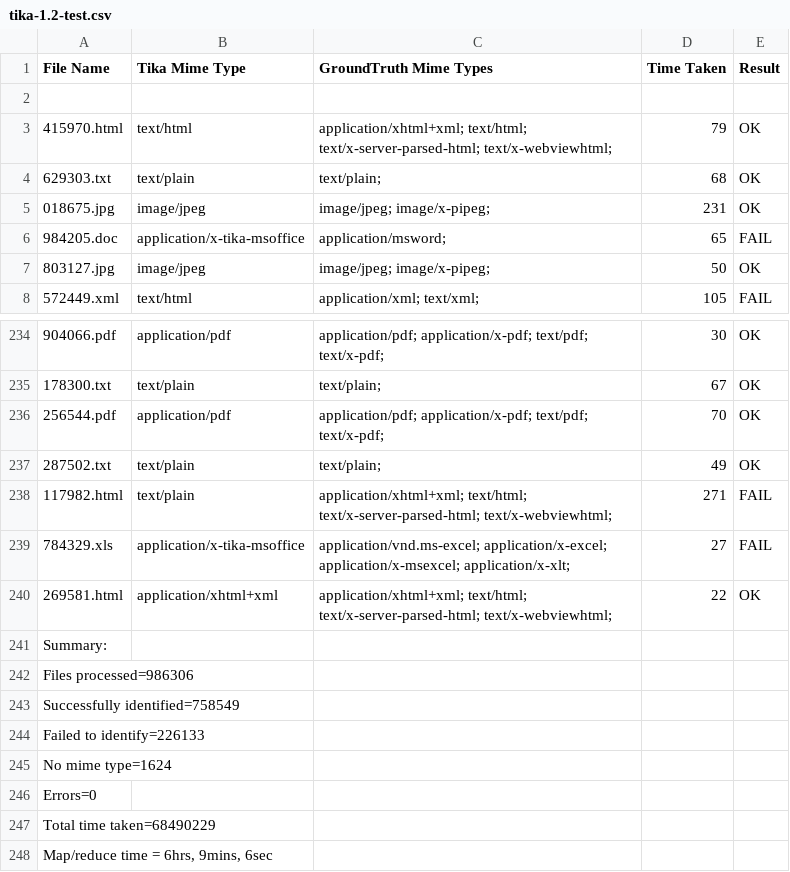
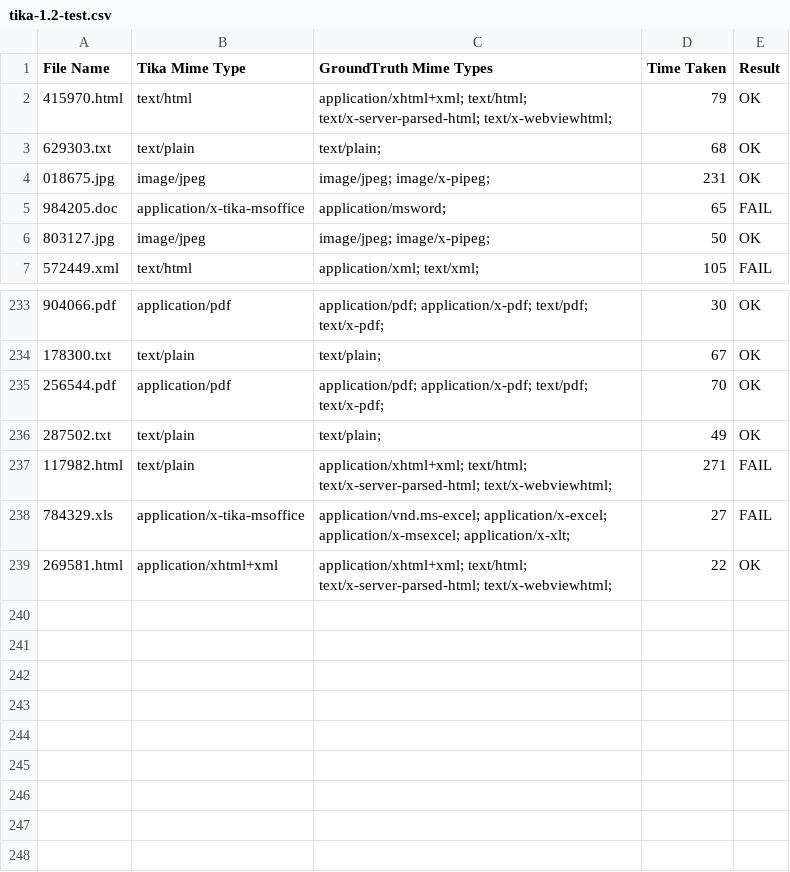
Before and after one commit to openplanets/cc-benchmark-tests, a CSV file: tika-1.2-test.csv, drawn as a sheet; only a part is shown, gaps mark what is left out; the diff names each change by its address in the sheet, - before the commit and + after, or states it on an @@ line.

Commit message:
CLeaned the data, closes #31

```diff
--- a/tika-1.2-test.csv
+++ b/tika-1.2-test.csv
-row 2: (empty)
-row 241: Summary:
-row 242: Files processed=986306
-row 243: Successfully identified=758549
-row 244: Failed to identify=226133
-row 245: No mime type=1624
-row 246: Errors=0
-row 247: Total time taken=68490229
-row 248: Map/reduce time = 6hrs, 9mins, 6sec
```
